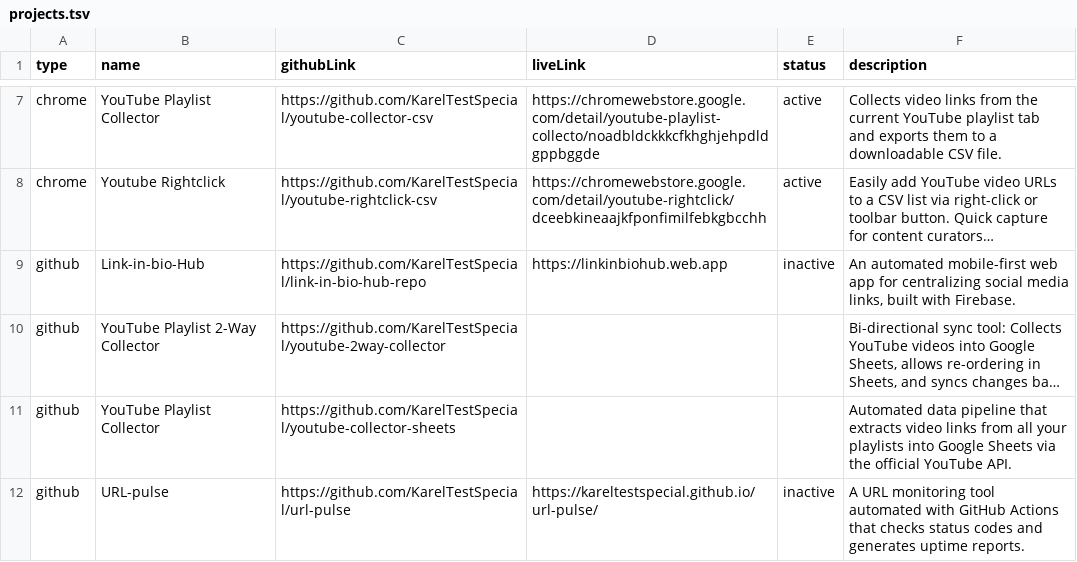
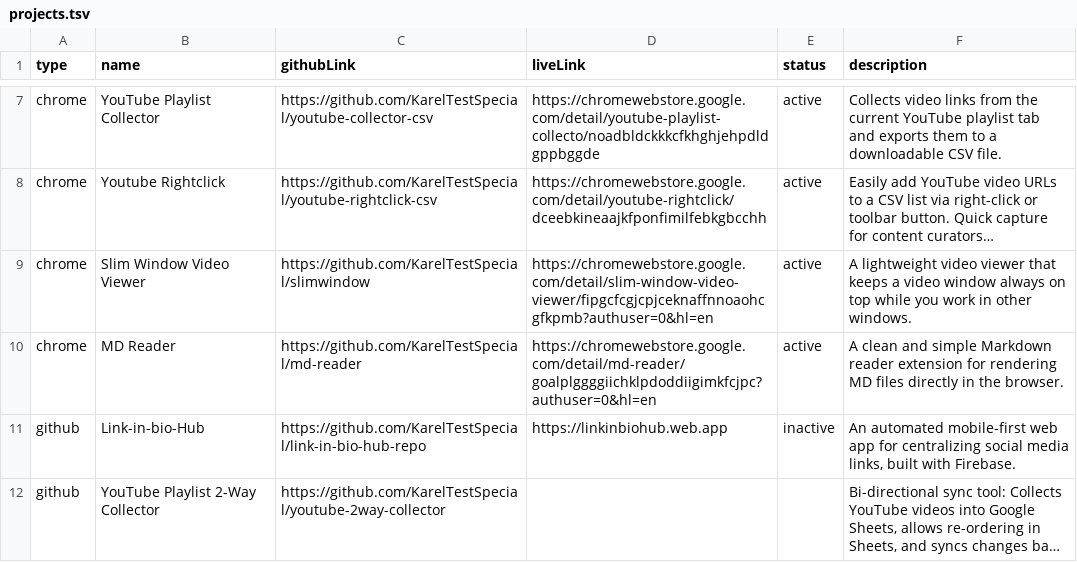
Before and after one commit to KarelTestSpecial/portfolio-eng, a TSV file: projects/projects.tsv, drawn as a sheet; only a part is shown, gaps mark what is left out; the shorter side is filled out with more unchanged rows; long unchanged cells end in …; the diff names each change by its address in the sheet, - before the commit and + after, or states it on an @@ line.

Commit message:
add Slim Window Video Viewer & MD Reader from sheet, vertaald naar Engels

```diff
--- a/projects/projects.tsv
+++ b/projects/projects.tsv
+row 9: chrome | Slim Window Video Viewer | https://github.com/KarelTestSpecial/slimwindow | https://chromewebstore.google.com/detail/slim-window-video-viewer/fipgcfcgjcpjceknaffnnoaohcgfkpmb?authuser=0&hl=en | active | A lightweight video viewer that keeps a video window always on top while you work in other windows.
+row 10: chrome | MD Reader | https://github.com/KarelTestSpecial/md-reader | https://chromewebstore.google.com/detail/md-reader/goalplggggiichklpdoddiigimkfcjpc?authuser=0&hl=en | active | A clean and simple Markdown reader extension for rendering MD files directly in the browser.
```
